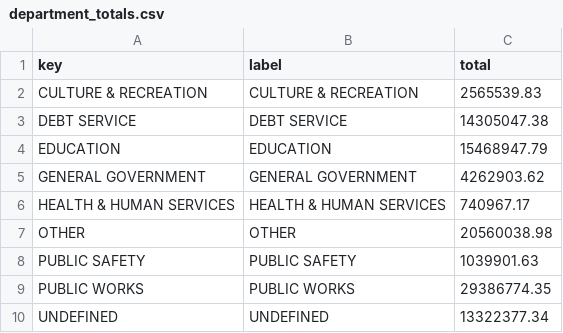
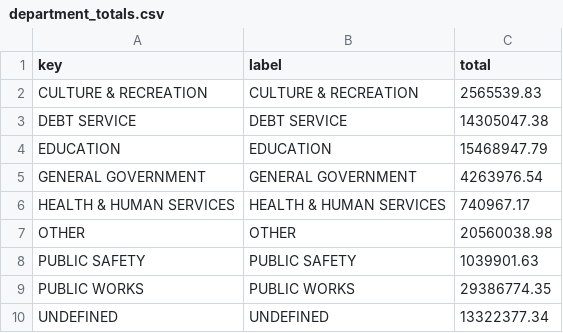
Before and after one commit to agbaber/marblehead, a CSV file: data/town_spending/department_totals.csv, drawn as a sheet.

```diff
--- a/data/town_spending/department_totals.csv
+++ b/data/town_spending/department_totals.csv
@@ -4,3 +4,3 @@ DEBT SERVICE,DEBT SERVICE,14305047.38
 EDUCATION,EDUCATION,15468947.79
-GENERAL GOVERNMENT,GENERAL GOVERNMENT,4262903.62
+GENERAL GOVERNMENT,GENERAL GOVERNMENT,4263976.54
 HEALTH & HUMAN SERVICES,HEALTH & HUMAN SERVICES,740967.17
```
Also changed, not shown: data/town_spending/vendor_totals.csv, 1 other file.
